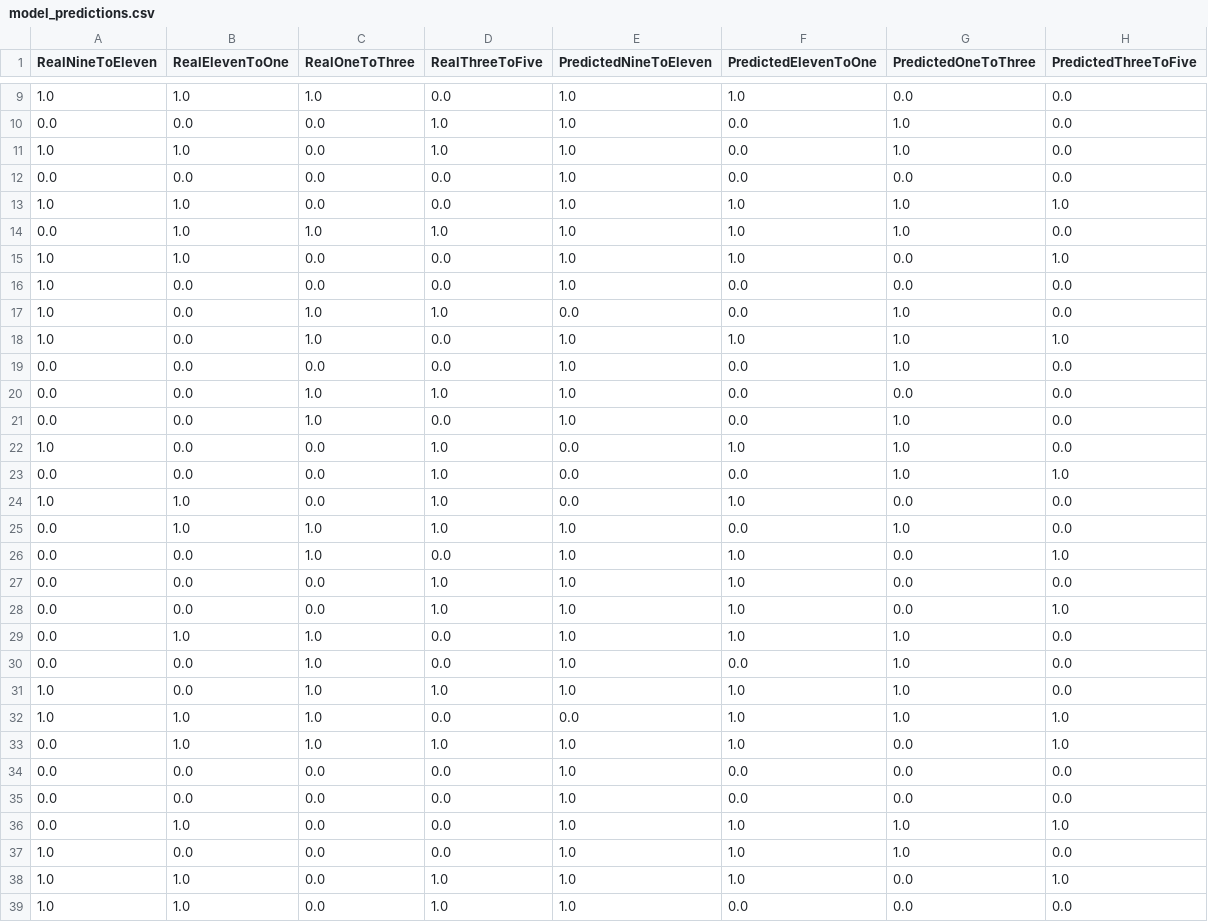
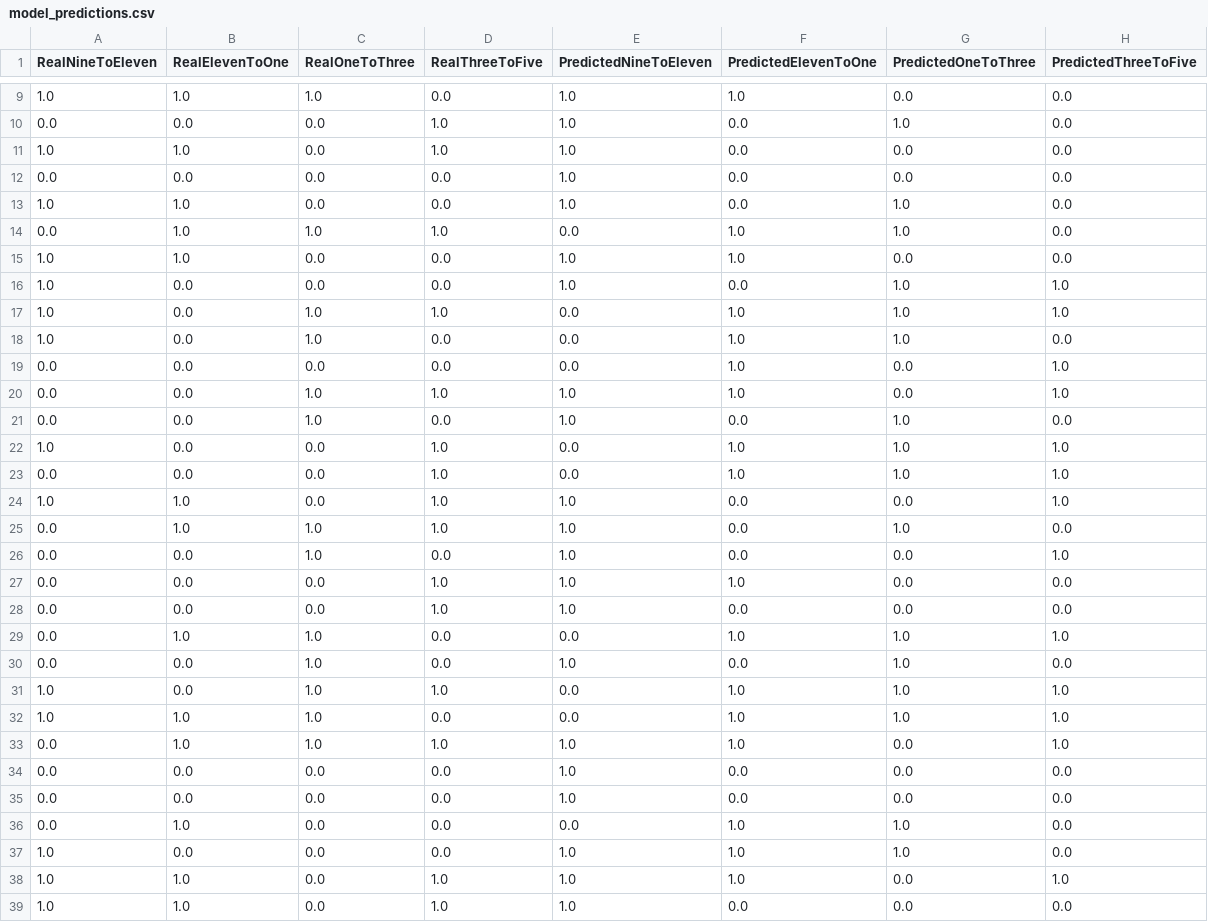
Before and after one commit to frankie111/Booking_BE, a CSV file: model_architecture/meeting_rooms_model/model_predictions.csv, drawn as a sheet; only a part is shown, gaps mark what is left out; the diff covers the shown part only.

```diff
--- a/model_architecture/meeting_rooms_model/model_predictions.csv
+++ b/model_architecture/meeting_rooms_model/model_predictions.csv
@@ -10,23 +10,23 @@ RealNineToEleven,RealElevenToOne,RealOneToThree,RealThreeToFive,PredictedNineToE
 0.0,0.0,0.0,1.0,1.0,0.0,1.0,0.0
-1.0,1.0,0.0,1.0,1.0,0.0,1.0,0.0
+1.0,1.0,0.0,1.0,1.0,0.0,0.0,0.0
 0.0,0.0,0.0,0.0,1.0,0.0,0.0,0.0
-1.0,1.0,0.0,0.0,1.0,1.0,1.0,1.0
-0.0,1.0,1.0,1.0,1.0,1.0,1.0,0.0
-1.0,1.0,0.0,0.0,1.0,1.0,0.0,1.0
-1.0,0.0,0.0,0.0,1.0,0.0,0.0,0.0
-1.0,0.0,1.0,1.0,0.0,0.0,1.0,0.0
-1.0,0.0,1.0,0.0,1.0,1.0,1.0,1.0
-0.0,0.0,0.0,0.0,1.0,0.0,1.0,0.0
-0.0,0.0,1.0,1.0,1.0,0.0,0.0,0.0
+1.0,1.0,0.0,0.0,1.0,0.0,1.0,0.0
+0.0,1.0,1.0,1.0,0.0,1.0,1.0,0.0
+1.0,1.0,0.0,0.0,1.0,1.0,0.0,0.0
+1.0,0.0,0.0,0.0,1.0,0.0,1.0,1.0
+1.0,0.0,1.0,1.0,0.0,1.0,1.0,1.0
+1.0,0.0,1.0,0.0,0.0,1.0,1.0,0.0
+0.0,0.0,0.0,0.0,0.0,1.0,0.0,1.0
+0.0,0.0,1.0,1.0,1.0,1.0,0.0,1.0
 0.0,0.0,1.0,0.0,1.0,0.0,1.0,0.0
-1.0,0.0,0.0,1.0,0.0,1.0,1.0,0.0
-0.0,0.0,0.0,1.0,0.0,0.0,1.0,1.0
-1.0,1.0,0.0,1.0,0.0,1.0,0.0,0.0
+1.0,0.0,0.0,1.0,0.0,1.0,1.0,1.0
+0.0,0.0,0.0,1.0,0.0,1.0,1.0,1.0
+1.0,1.0,0.0,1.0,1.0,0.0,0.0,1.0
 0.0,1.0,1.0,1.0,1.0,0.0,1.0,0.0
-0.0,0.0,1.0,0.0,1.0,1.0,0.0,1.0
+0.0,0.0,1.0,0.0,1.0,0.0,0.0,1.0
 0.0,0.0,0.0,1.0,1.0,1.0,0.0,0.0
-0.0,0.0,0.0,1.0,1.0,1.0,0.0,1.0
-0.0,1.0,1.0,0.0,1.0,1.0,1.0,0.0
+0.0,0.0,0.0,1.0,1.0,0.0,0.0,0.0
+0.0,1.0,1.0,0.0,0.0,1.0,1.0,1.0
 0.0,0.0,1.0,0.0,1.0,0.0,1.0,0.0
-1.0,0.0,1.0,1.0,1.0,1.0,1.0,0.0
+1.0,0.0,1.0,1.0,0.0,1.0,1.0,1.0
 1.0,1.0,1.0,0.0,0.0,1.0,1.0,1.0
@@ -35,3 +35,3 @@ RealNineToEleven,RealElevenToOne,RealOneToThree,RealThreeToFive,PredictedNineToE
 0.0,0.0,0.0,0.0,1.0,0.0,0.0,0.0
-0.0,1.0,0.0,0.0,1.0,1.0,1.0,1.0
+0.0,1.0,0.0,0.0,0.0,1.0,1.0,0.0
 1.0,0.0,0.0,0.0,1.0,1.0,1.0,0.0
```
Also changed, not shown: 6 edited cells elsewhere in this file, model_architecture/meeting_rooms_model/preprocessed_meeting_room_data.csv, 5 other files.
